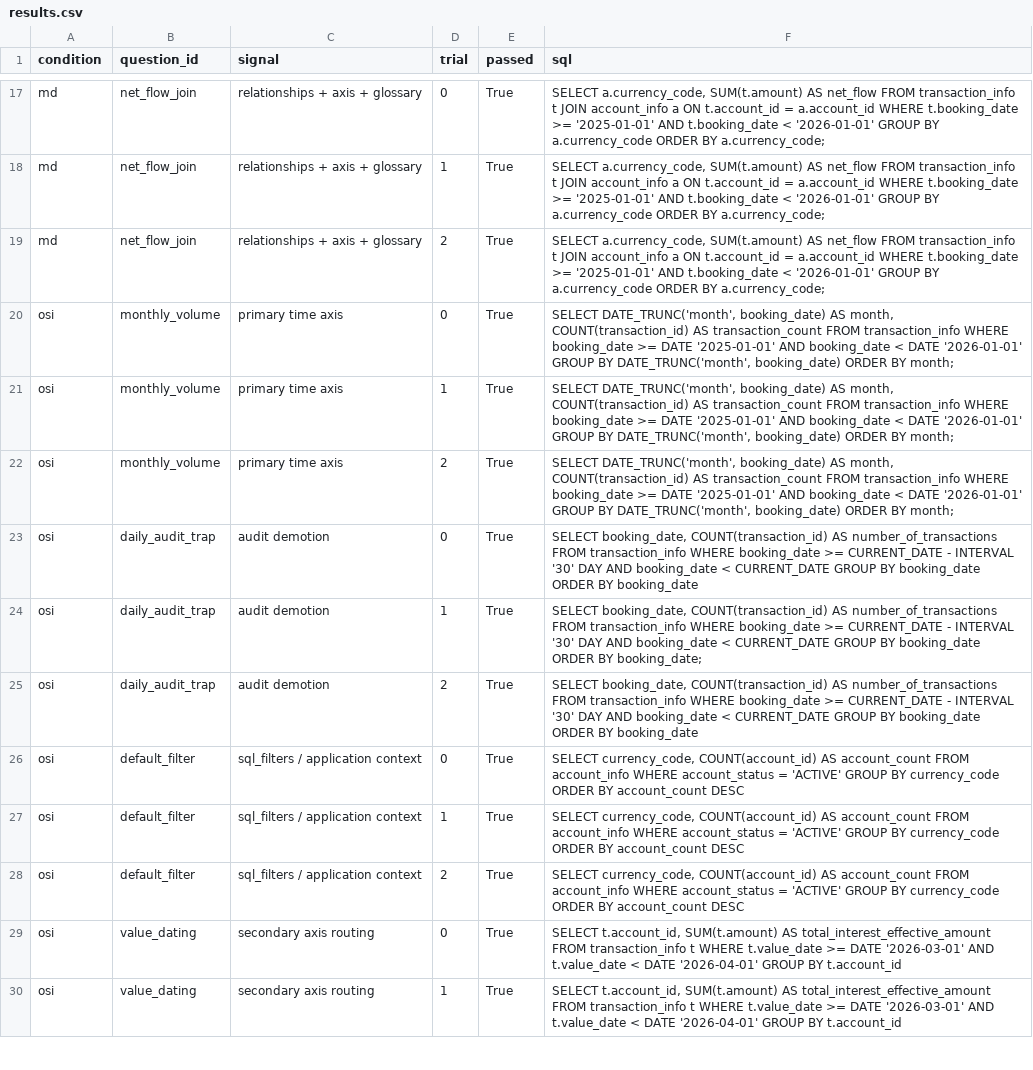
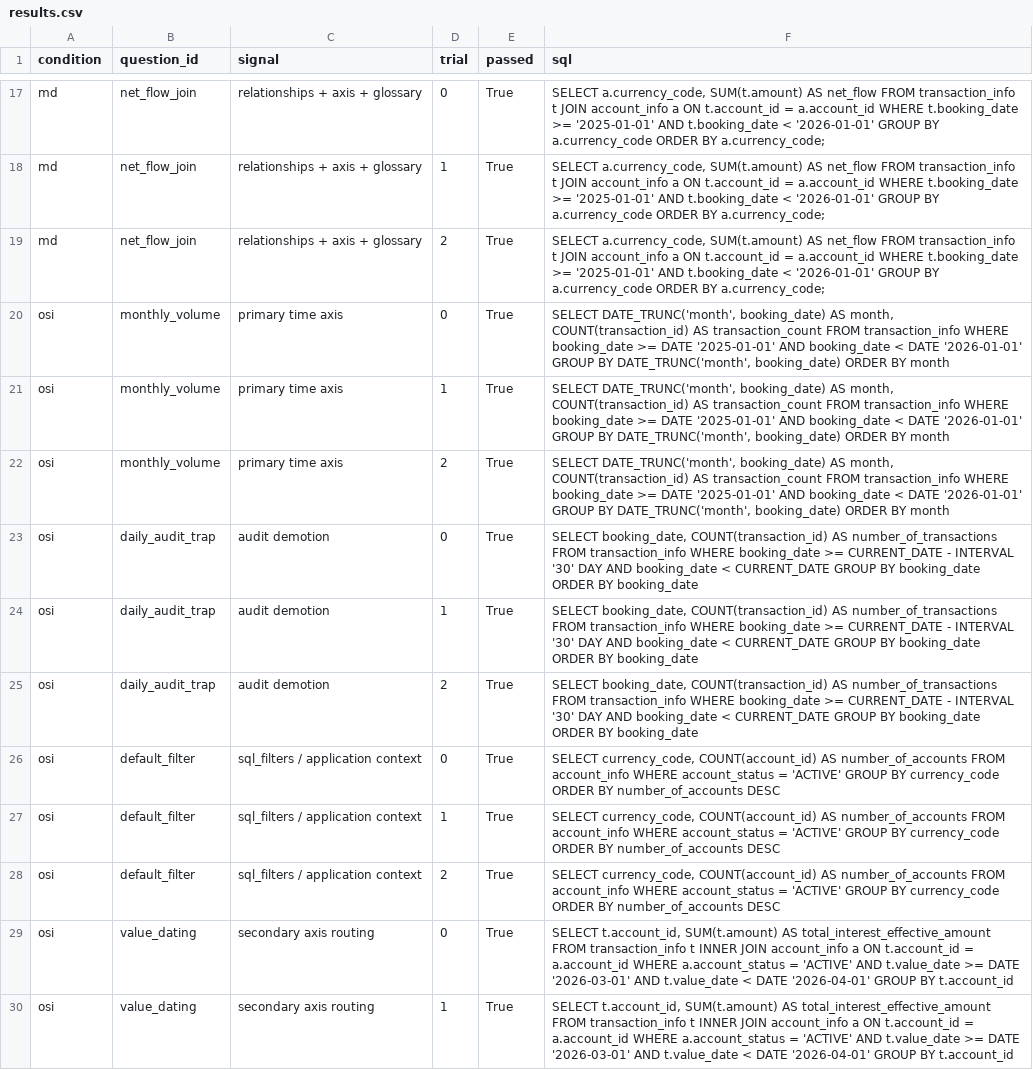
Before and after one commit to hikarilabs/semantido, a CSV file: examples/03_md_vs_osi_context/exports/results.csv, drawn as a sheet; only a part is shown, gaps mark what is left out; the diff covers the shown part only; the diff names each change by its address in the sheet, - before the commit and + after, or states it on an @@ line.

```diff
--- a/examples/03_md_vs_osi_context/exports/results.csv
+++ b/examples/03_md_vs_osi_context/exports/results.csv
-F20:F22 (sql): …ORDER BY month;
+F20:F22 (sql): …ORDER BY month
-F24 (sql): …ORDER BY booking_date;
+F24 (sql): …ORDER BY booking_date
-F26:F28 (sql): …COUNT(account_id) AS account_count FROM account_info WHERE account_status = 'ACTIVE' GROUP BY currency_code ORDER BY account_count DESC
+F26:F28 (sql): …COUNT(account_id) AS number_of_accounts FROM account_info WHERE account_status = 'ACTIVE' GROUP BY currency_code ORDER BY number_of_accounts DESC
-F29:F30 (sql): …transaction_info t WHERE t.value_date >=…
+F29:F30 (sql): …transaction_info t INNER JOIN account_info a ON t.account_id = a.account_id WHERE a.account_status = 'ACTIVE' AND t.value_date >=…
```
Also changed, not shown: 17 edited cells elsewhere in this file, 36 other files.
